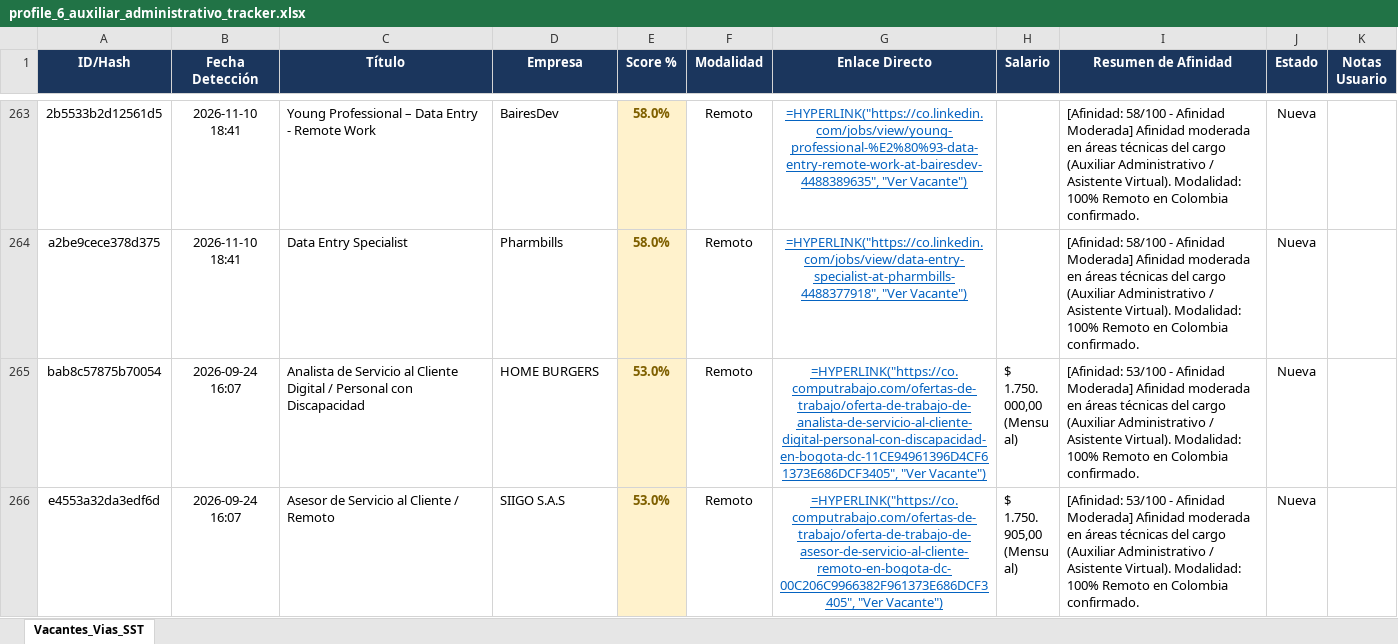
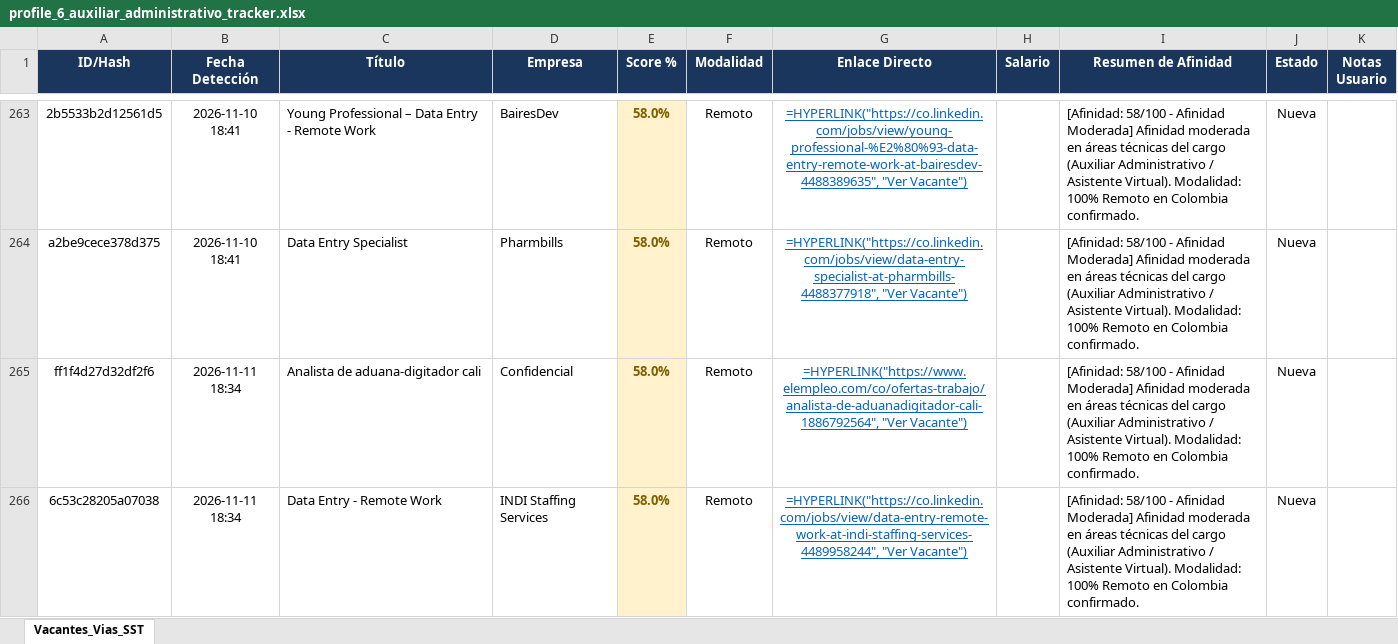
Before and after one commit to alejandromoli32-ui/tracker-jobs, an Excel workbook: output/profile_6_auxiliar_administrativo_tracker.xlsx, sheet Vacantes_Vias_SST, drawn as a sheet; only a part is shown, gaps mark what is left out; the shorter side is filled out with more unchanged rows; values as stored, in another font and other column widths than the file's, no borders; formulas without a stored value are shown as written; the diff covers the shown part only; the diff names each change by its address in the sheet, - before the commit and + after, or states it on an @@ line.

```diff
--- a/output/profile_6_auxiliar_administrativo_tracker.xlsx (sheet Vacantes_Vias_SST)
+++ b/output/profile_6_auxiliar_administrativo_tracker.xlsx (sheet Vacantes_Vias_SST)
+row 265: ff1f4d27d32df2f6 | 2026-11-11 18:34 | Analista de aduana-digitador cali | Confidencial | 58.0% | Remoto | =HYPERLINK("https://www.elempleo.com/co/ofertas-trabajo/analista-de-aduanadigitador-cali-1886792564", "Ver Vacante") |  | [Afinidad: 58/100 - Afinidad Moderada] Afinidad moderada en áreas técnicas del cargo (Auxiliar Administrativo / Asistente Virtual). Modalidad: 100% Remoto en Colombia confirmado. | Nueva
+row 266: 6c53c28205a07038 | 2026-11-11 18:34 | Data Entry - Remote Work | INDI Staffing Services | 58.0% | Remoto | =HYPERLINK("https://co.linkedin.com/jobs/view/data-entry-remote-work-at-indi-staffing-services-4489958244", "Ver Vacante") |  | [Afinidad: 58/100 - Afinidad Moderada] Afinidad moderada en áreas técnicas del cargo (Auxiliar Administrativo / Asistente Virtual). Modalidad: 100% Remoto en Colombia confirmado. | Nueva
```
Also changed, not shown: 1 added row elsewhere in this sheet, output/profile_1_civil_vias_sst_tracker.xlsx, output/profile_5_tecnico_sistemas_tracker.xlsx, 11 other files.
